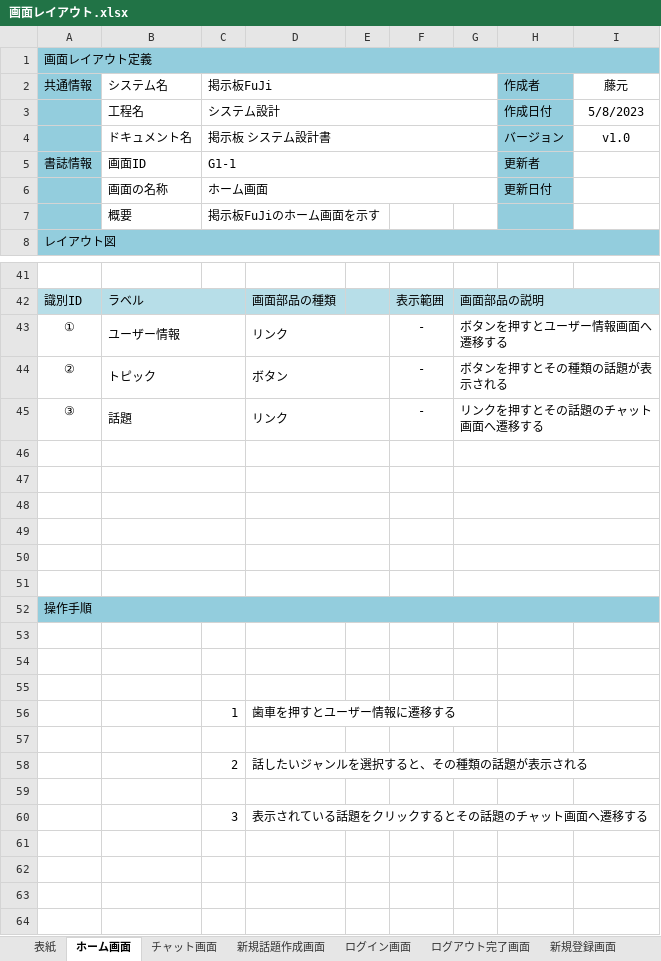
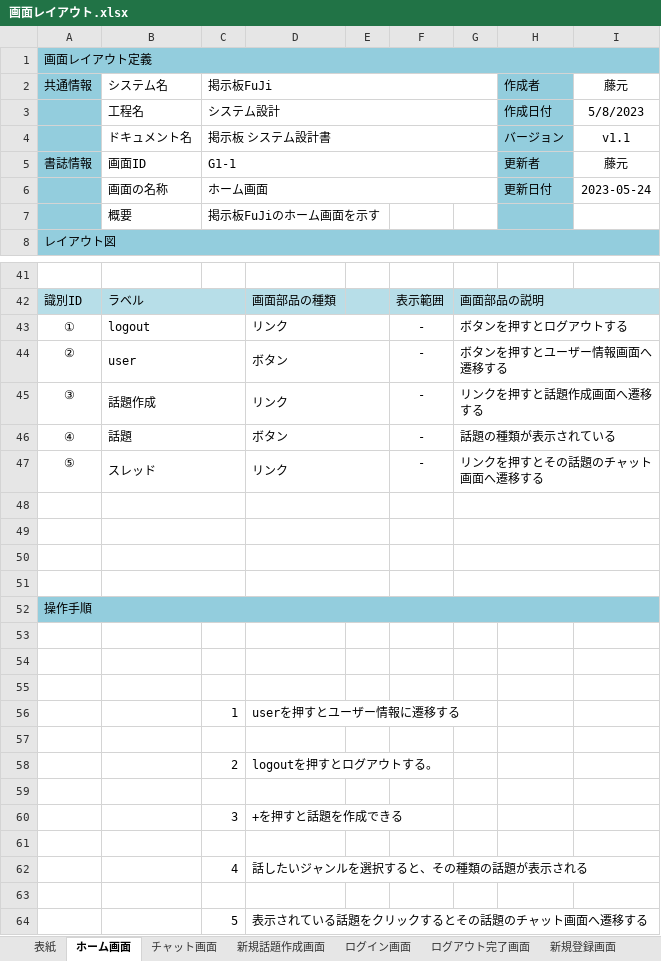
Before and after one commit to fujimondesu/2023Dev3Early, an Excel workbook: 02_画面設計書・モックアップ/画面レイアウト.xlsx, sheet ホーム画面, drawn as a sheet; only a part is shown, gaps mark what is left out; values as stored, in another font and other column widths than the file's, no borders; charts and pictures not drawn; the diff names each change by its address in the sheet, - before the commit and + after, or states it on an @@ line.

```diff
--- a/02_画面設計書・モックアップ/画面レイアウト.xlsx (sheet ホーム画面)
+++ b/02_画面設計書・モックアップ/画面レイアウト.xlsx (sheet ホーム画面)
-I4: v1.0
+I4: v1.1
-I5: (empty)
+I5: 藤元
-I6: (empty)
+I6: 2023-05-24
-B43: ユーザー情報
+B43: logout
-G43: ボタンを押すとユーザー情報画面へ遷移する
+G43: ボタンを押すとログアウトする
-B44: トピック
+B44: user
-G44: ボタンを押すとその種類の話題が表示される
+G44: ボタンを押すとユーザー情報画面へ遷移する
-B45: 話題
+B45: 話題作成
-G45: リンクを押すとその話題のチャット画面へ遷移する
+G45: リンクを押すと話題作成画面へ遷移する
-row 46: (empty)
+row 46: ④ | 話題 |  | ボタン |  | - | 話題の種類が表示されている
-row 47: (empty)
+row 47: ⑤ | スレッド |  | リンク |  | - | リンクを押すとその話題のチャット画面へ遷移する
-D56: 歯車を押すとユーザー情報に遷移する
+D56: userを押すとユーザー情報に遷移する
-D58: 話したいジャンルを選択すると、その種類の話題が表示される
+D58: logoutを押すとログアウトする。
-D60: 表示されている話題をクリックするとその話題のチャット画面へ遷移する
+D60: +を押すと話題を作成できる
+row 61: (empty)
+row 62:  |  | 4 | 話したいジャンルを選択すると、その種類の話題が表示される
+row 63: (empty)
+row 64:  |  | 5 | 表示されている話題をクリックするとその話題のチャット画面へ遷移する
```
Also changed, not shown: sheet 新規話題作成画面, sheet チャット画面, sheet 新規登録確認画面, sheet 新規登録画面, sheet ログイン画面, sheet ログアウト完了画面, 1 more sheet, charts or pictures.
